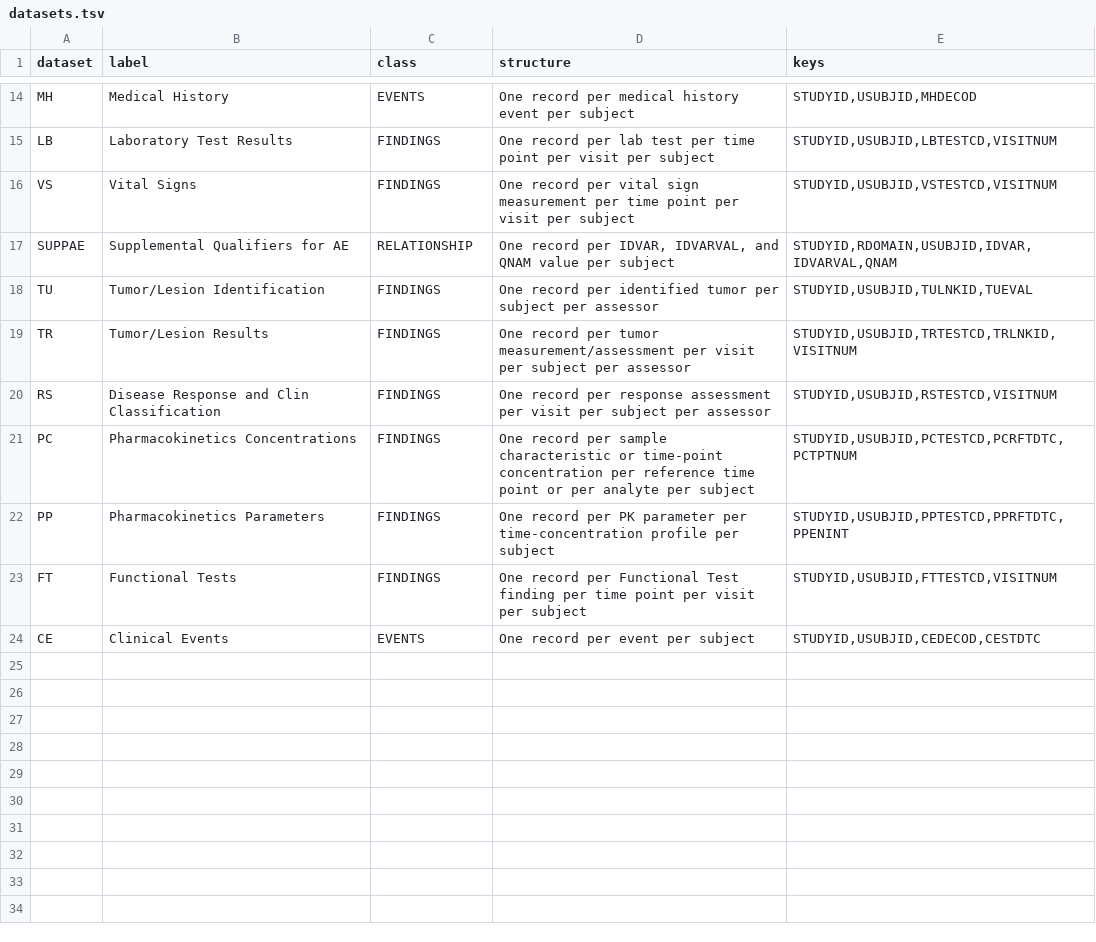
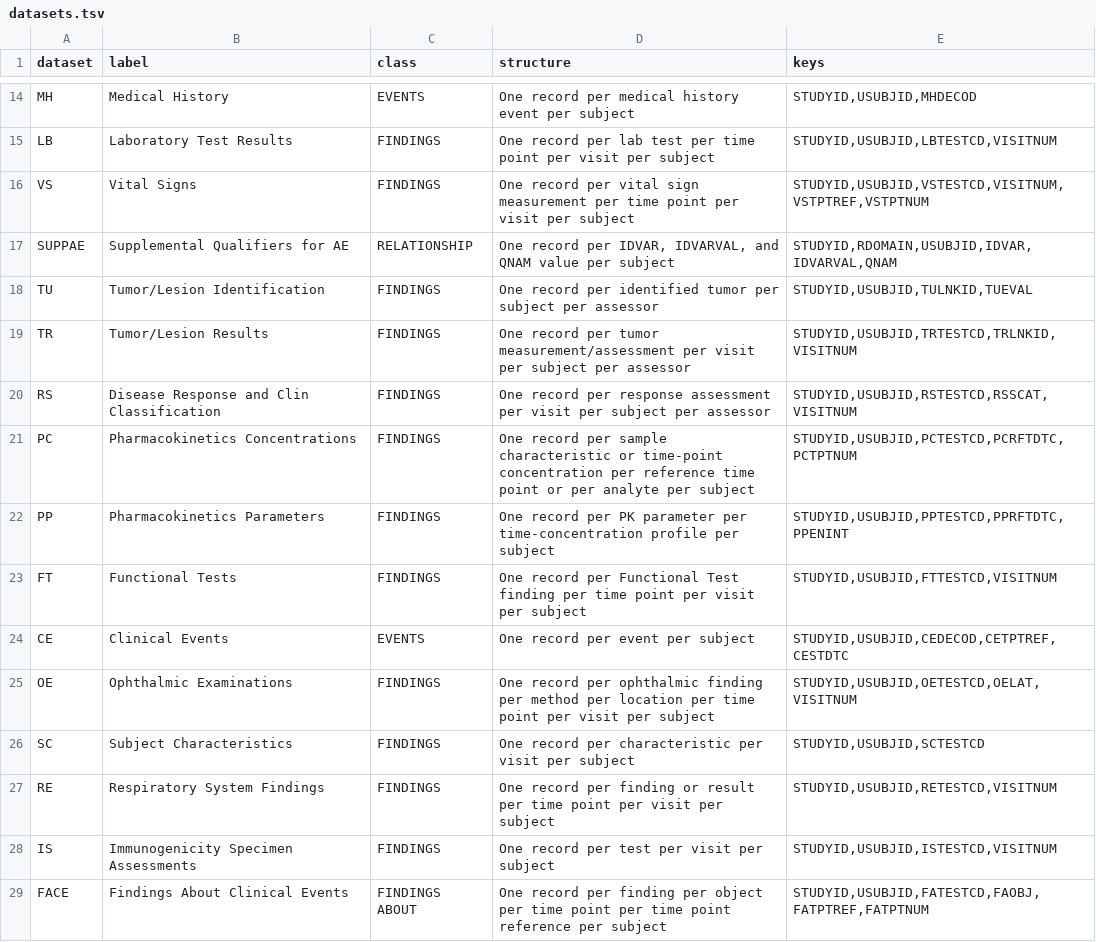
Before and after one commit to rich-iannone/trialforge, a TSV file: crates/trialforge-cdisc/assets/sdtmig-3.4/datasets.tsv, drawn as a sheet; only a part is shown, gaps mark what is left out.

```diff
--- a/crates/trialforge-cdisc/assets/sdtmig-3.4/datasets.tsv
+++ b/crates/trialforge-cdisc/assets/sdtmig-3.4/datasets.tsv
@@ -15,3 +15,3 @@ MH	Medical History	EVENTS	One record per medical history event per subject	STUDY
 LB	Laboratory Test Results	FINDINGS	One record per lab test per time point per visit per subject	STUDYID,USUBJID,LBTESTCD,VISITNUM
-VS	Vital Signs	FINDINGS	One record per vital sign measurement per time point per visit per subject	STUDYID,USUBJID,VSTESTCD,VISITNUM
+VS	Vital Signs	FINDINGS	One record per vital sign measurement per time point per visit per subject	STUDYID,USUBJID,VSTESTCD,VISITNUM,VSTPTREF,VSTPTNUM
 SUPPAE	Supplemental Qualifiers for AE	RELATIONSHIP	One record per IDVAR, IDVARVAL, and QNAM value per subject	STUDYID,RDOMAIN,USUBJID,IDVAR,IDVARVAL,QNAM
@@ -19,3 +19,3 @@ TU	Tumor/Lesion Identification	FINDINGS	One record per identified tumor per subj
 TR	Tumor/Lesion Results	FINDINGS	One record per tumor measurement/assessment per visit per subject per assessor	STUDYID,USUBJID,TRTESTCD,TRLNKID,VISITNUM
-RS	Disease Response and Clin Classification	FINDINGS	One record per response assessment per visit per subject per assessor	STUDYID,USUBJID,RSTESTCD,VISITNUM
+RS	Disease Response and Clin Classification	FINDINGS	One record per response assessment per visit per subject per assessor	STUDYID,USUBJID,RSTESTCD,RSSCAT,VISITNUM
 PC	Pharmacokinetics Concentrations	FINDINGS	One record per sample characteristic or time-point concentration per reference time point or per analyte per subject	STUDYID,USUBJID,PCTESTCD,PCRFTDTC,PCTPTNUM
@@ -23,2 +23,7 @@ PP	Pharmacokinetics Parameters	FINDINGS	One record per PK parameter per time-con
 FT	Functional Tests	FINDINGS	One record per Functional Test finding per time point per visit per subject	STUDYID,USUBJID,FTTESTCD,VISITNUM
-CE	Clinical Events	EVENTS	One record per event per subject	STUDYID,USUBJID,CEDECOD,CESTDTC
+CE	Clinical Events	EVENTS	One record per event per subject	STUDYID,USUBJID,CEDECOD,CETPTREF,CESTDTC
+OE	Ophthalmic Examinations	FINDINGS	One record per ophthalmic finding per method per location per time point per visit per subject	STUDYID,USUBJID,OETESTCD,OELAT,VISITNUM
+SC	Subject Characteristics	FINDINGS	One record per characteristic per visit per subject	STUDYID,USUBJID,SCTESTCD
+RE	Respiratory System Findings	FINDINGS	One record per finding or result per time point per visit per subject	STUDYID,USUBJID,RETESTCD,VISITNUM
+IS	Immunogenicity Specimen Assessments	FINDINGS	One record per test per visit per subject	STUDYID,USUBJID,ISTESTCD,VISITNUM
+FACE	Findings About Clinical Events	FINDINGS ABOUT	One record per finding per object per time point per time point reference per subject	STUDYID,USUBJID,FATESTCD,FAOBJ,FATPTREF,FATPTNUM
```
Also changed, not shown: 1 other file.
